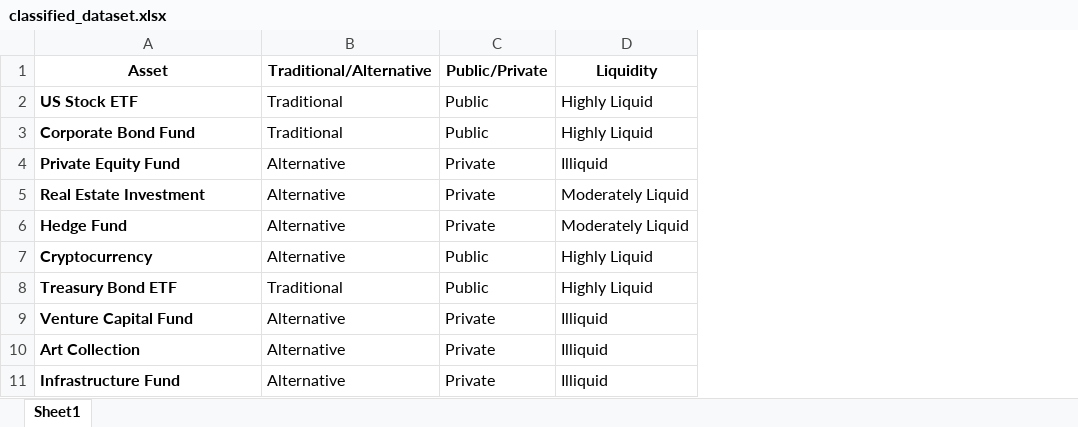
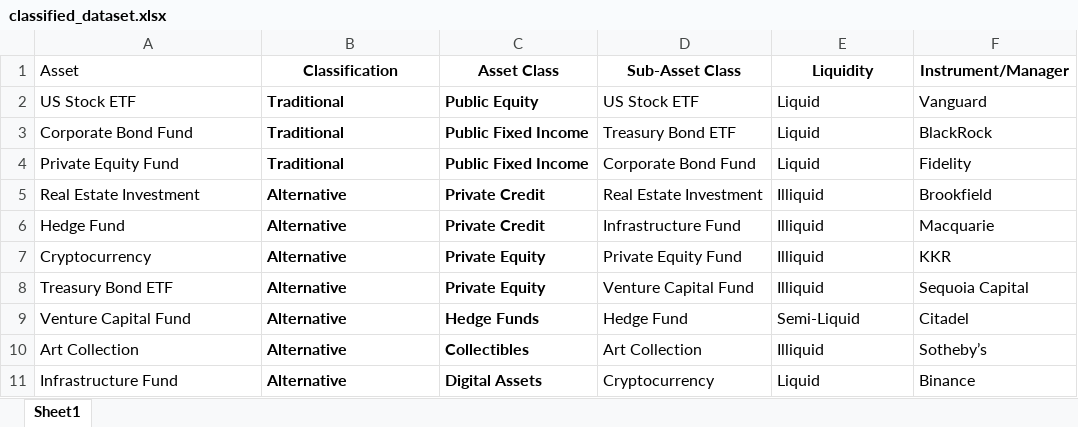
Before and after one commit to cgN77/portfolio-analytics-dashboard, an Excel workbook: classified_dataset.xlsx, sheet Sheet1, drawn as a sheet; values as stored, in another font and other column widths than the file's, no borders; removed rows and columns are numbered as before the commit, all else as after; the diff names each change by its address in the sheet, - before the commit and + after, or states it on an @@ line.

```diff
--- a/classified_dataset.xlsx (sheet Sheet1)
+++ b/classified_dataset.xlsx (sheet Sheet1)
-column C (Public/Private), rows 2-11: Public | Public | Private | Private | Private | Public | Public | Private | Private | Private
+column C (Asset Class), rows 2-11: Public Equity | Public Fixed Income | Public Fixed Income | Private Credit | Private Credit | Private Equity | Private Equity | Hedge Funds | Collectibles | Digital Assets
+column D (Sub-Asset Class), rows 2-11: US Stock ETF | Treasury Bond ETF | Corporate Bond Fund | Real Estate Investment | Infrastructure Fund | Private Equity Fund | Venture Capital Fund | Hedge Fund | Art Collection | Cryptocurrency
+column F (Instrument/Manager), rows 2-11: Vanguard | BlackRock | Fidelity | Brookfield | Macquarie | KKR | Sequoia Capital | Citadel | Sotheby’s | Binance
-A1:A11 bold: on
+A1:A11 bold: off
-A1 alignment: center
+A1 alignment: left
-B1: Traditional/Alternative
+B1: Classification
-B2:B11 bold: off
+B2:B11 bold: on
-E2:E3 (Liquidity): Highly Liquid
+E2:E3 (Liquidity): Liquid
-B4 (Classification): Alternative
+B4 (Classification): Traditional
-E4 (Liquidity): Illiquid
+E4 (Liquidity): Liquid
-E5:E6 (Liquidity): Moderately Liquid
+E5:E6 (Liquidity): Illiquid
-E7:E8 (Liquidity): Highly Liquid
+E7:E8 (Liquidity): Illiquid
-B8 (Classification): Traditional
+B8 (Classification): Alternative
-E9 (Liquidity): Illiquid
+E9 (Liquidity): Semi-Liquid
-E11 (Liquidity): Illiquid
+E11 (Liquidity): Liquid
```
Also changed, not shown: 11 other files.
